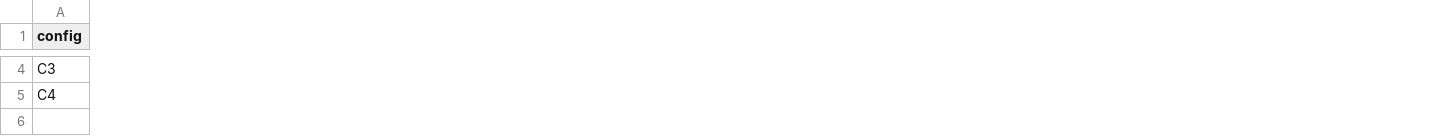
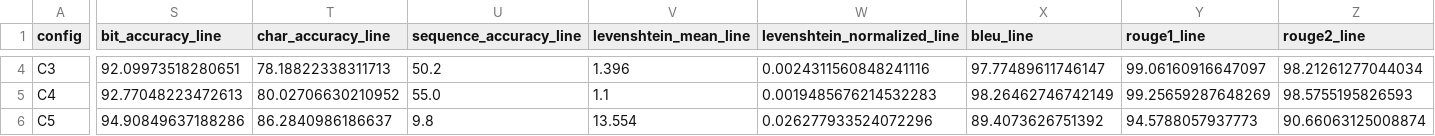
Before and after one commit to IamSid44/Transformers-from-Scratch, a CSV file: outputs/results.csv, drawn as a sheet; only a part is shown, gaps mark what is left out; rows hold the shown columns only; the diff covers the shown part only; the diff names each change by its address in the sheet, - before the commit and + after, or states it on an @@ line.

```diff
--- a/outputs/results.csv
+++ b/outputs/results.csv
+column S (bit_accuracy_line), rows 4-5: 92.09973518280651 | 92.77048223472613
+column T (char_accuracy_line), rows 4-5: 78.18822338311713 | 80.02706630210952
+column U (sequence_accuracy_line), rows 4-5: 50.2 | 55.0
+column V (levenshtein_mean_line), rows 4-5: 1.396 | 1.1
+column W (levenshtein_normalized_line), rows 4-5: 0.0024311560848241116 | 0.0019485676214532283
+column X (bleu_line), rows 4-5: 97.77489611746147 | 98.26462746742149
+column Y (rouge1_line), rows 4-5: 99.06160916647097 | 99.25659287648269
+column Z (rouge2_line), rows 4-5: 98.21261277044034 | 98.5755195826593
+row 6: C5 | 94.90849637188286 | 86.2840986186637 | 9.8 | 13.554 | 0.026277933524072296 | 89.4073626751392 | 94.5788057937773 | 90.66063125008874
```
Also changed, not shown: 1 added column and 68 edited cells elsewhere in this file, 53 other files.
